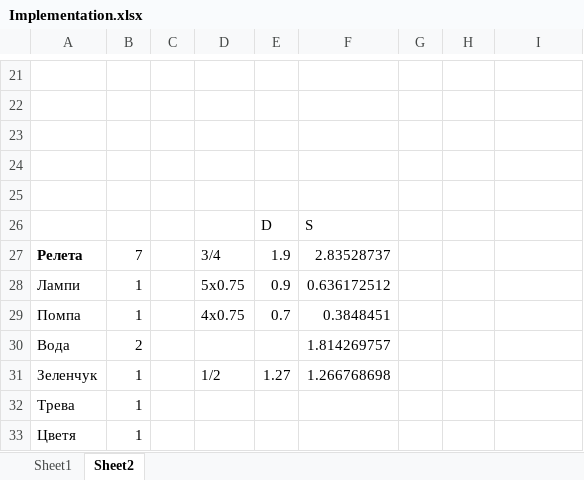
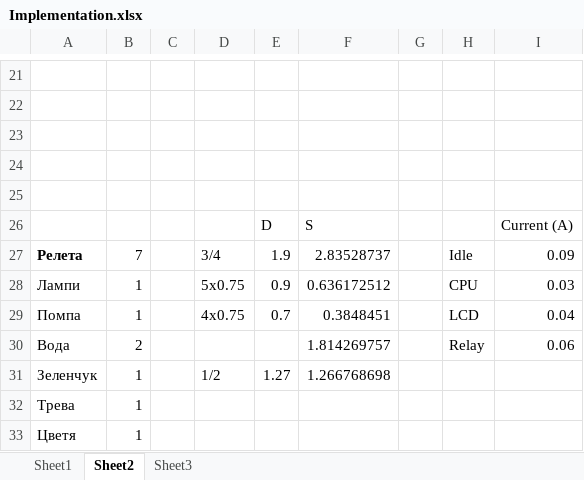
Before and after one commit to androdd/HomeAutomation, an Excel workbook: Documents/Implementation.xlsx, sheet Sheet2, drawn as a sheet; only a part is shown, gaps mark what is left out; values as stored, in another font and other column widths than the file's, no borders; the diff names each change by its address in the sheet, - before the commit and + after, or states it on an @@ line.

```diff
--- a/Documents/Implementation.xlsx (sheet Sheet2)
+++ b/Documents/Implementation.xlsx (sheet Sheet2)
+sheet tab: Sheet3
-I26: (empty)
+I26: Current (A)
-H27: (empty)
+H27: Idle
-I27: (empty)
+I27: 0.09
-H28: (empty)
+H28: CPU
-I28: (empty)
+I28: 0.03
-H29: (empty)
+H29: LCD
-I29: (empty)
+I29: 0.04
-H30: (empty)
+H30: Relay
-I30: (empty)
+I30: 0.06
```
Also changed, not shown: 1 other file.
